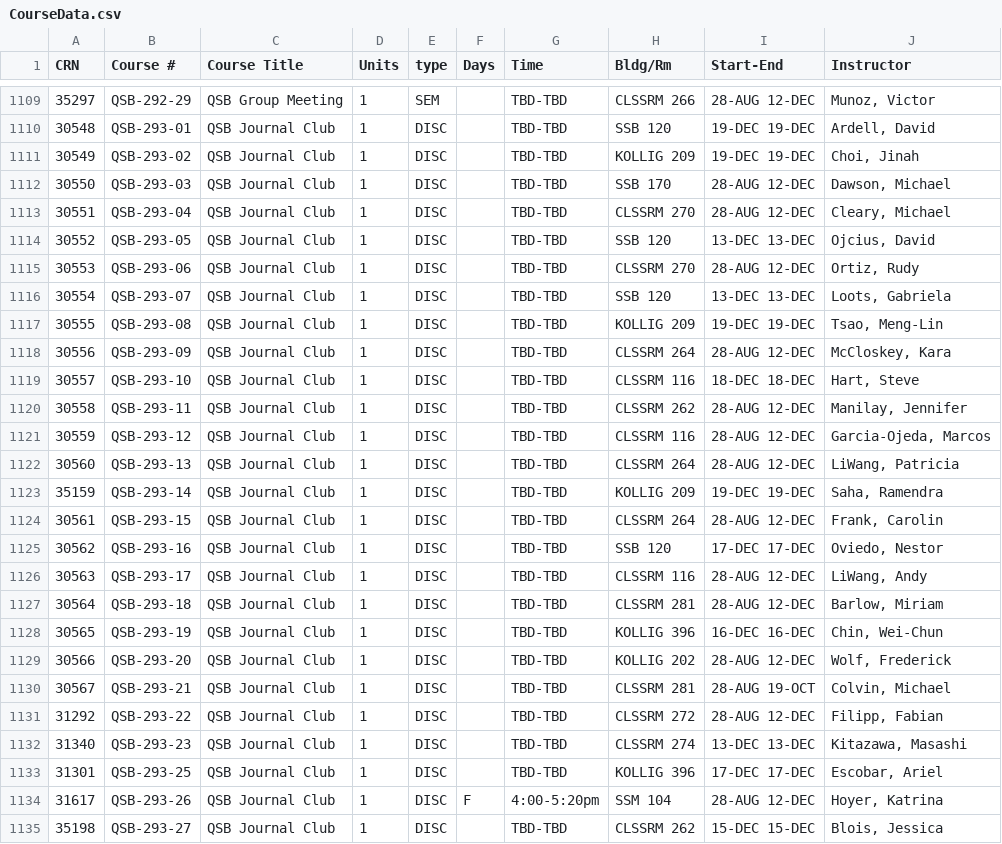
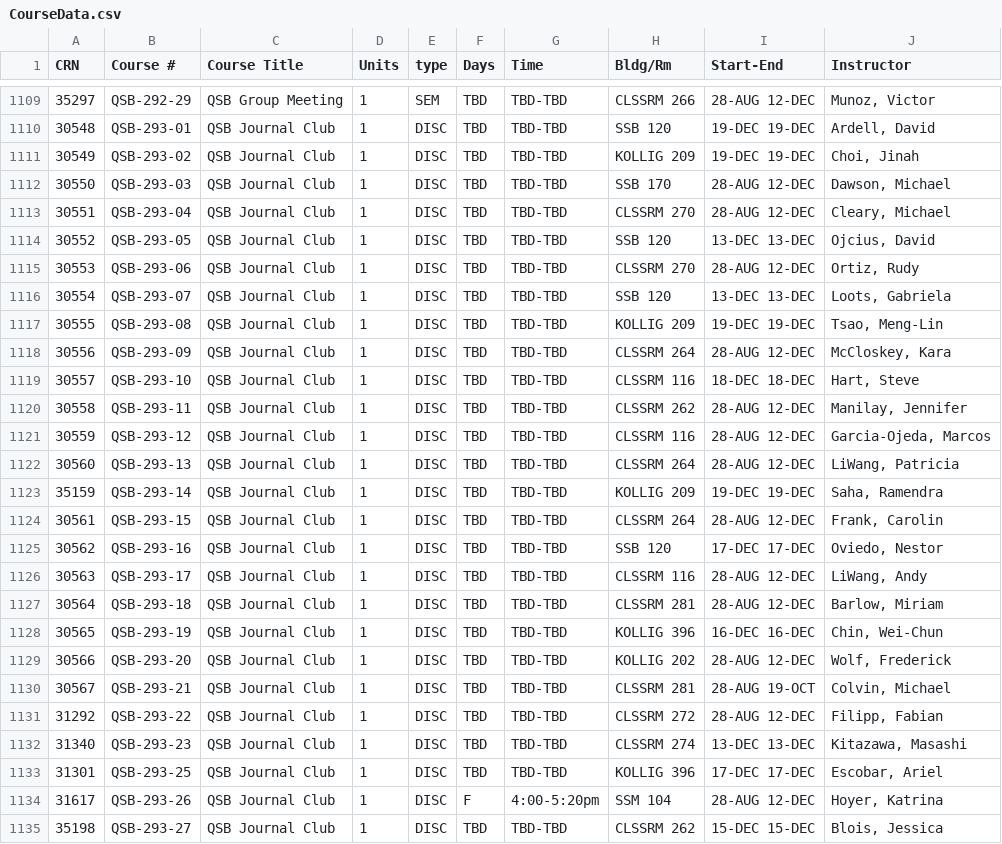
Before and after one commit to NGustafson/DatabasesProject, a CSV file: csvDocs/CourseData.csv, drawn as a sheet; only a part is shown, gaps mark what is left out; the diff covers the shown part only.

```diff
--- a/csvDocs/CourseData.csv
+++ b/csvDocs/CourseData.csv
@@ -1109,27 +1109,27 @@ CRN,Course #,Course Title,Units,type,Days,Time,Bldg/Rm,Start-End,Instructor
-35297,QSB-292-29,QSB Group Meeting,1,SEM,,TBD-TBD,CLSSRM 266,28-AUG 12-DEC,"Munoz, Victor"
-30548,QSB-293-01,QSB Journal Club,1,DISC,,TBD-TBD,SSB 120,19-DEC 19-DEC,"Ardell, David"
-30549,QSB-293-02,QSB Journal Club,1,DISC,,TBD-TBD,KOLLIG 209,19-DEC 19-DEC,"Choi, Jinah"
-30550,QSB-293-03,QSB Journal Club,1,DISC,,TBD-TBD,SSB 170,28-AUG 12-DEC,"Dawson, Michael"
-30551,QSB-293-04,QSB Journal Club,1,DISC,,TBD-TBD,CLSSRM 270,28-AUG 12-DEC,"Cleary, Michael"
-30552,QSB-293-05,QSB Journal Club,1,DISC,,TBD-TBD,SSB 120,13-DEC 13-DEC,"Ojcius, David"
-30553,QSB-293-06,QSB Journal Club,1,DISC,,TBD-TBD,CLSSRM 270,28-AUG 12-DEC,"Ortiz, Rudy"
-30554,QSB-293-07,QSB Journal Club,1,DISC,,TBD-TBD,SSB 120,13-DEC 13-DEC,"Loots, Gabriela"
-30555,QSB-293-08,QSB Journal Club,1,DISC,,TBD-TBD,KOLLIG 209,19-DEC 19-DEC,"Tsao, Meng-Lin"
-30556,QSB-293-09,QSB Journal Club,1,DISC,,TBD-TBD,CLSSRM 264,28-AUG 12-DEC,"McCloskey, Kara"
-30557,QSB-293-10,QSB Journal Club,1,DISC,,TBD-TBD,CLSSRM 116,18-DEC 18-DEC,"Hart, Steve"
-30558,QSB-293-11,QSB Journal Club,1,DISC,,TBD-TBD,CLSSRM 262,28-AUG 12-DEC,"Manilay, Jennifer"
-30559,QSB-293-12,QSB Journal Club,1,DISC,,TBD-TBD,CLSSRM 116,28-AUG 12-DEC,"Garcia-Ojeda, Marcos"
-30560,QSB-293-13,QSB Journal Club,1,DISC,,TBD-TBD,CLSSRM 264,28-AUG 12-DEC,"LiWang, Patricia"
-35159,QSB-293-14,QSB Journal Club,1,DISC,,TBD-TBD,KOLLIG 209,19-DEC 19-DEC,"Saha, Ramendra"
-30561,QSB-293-15,QSB Journal Club,1,DISC,,TBD-TBD,CLSSRM 264,28-AUG 12-DEC,"Frank, Carolin"
-30562,QSB-293-16,QSB Journal Club,1,DISC,,TBD-TBD,SSB 120,17-DEC 17-DEC,"Oviedo, Nestor"
-30563,QSB-293-17,QSB Journal Club,1,DISC,,TBD-TBD,CLSSRM 116,28-AUG 12-DEC,"LiWang, Andy"
-30564,QSB-293-18,QSB Journal Club,1,DISC,,TBD-TBD,CLSSRM 281,28-AUG 12-DEC,"Barlow, Miriam"
-30565,QSB-293-19,QSB Journal Club,1,DISC,,TBD-TBD,KOLLIG 396,16-DEC 16-DEC,"Chin, Wei-Chun"
-30566,QSB-293-20,QSB Journal Club,1,DISC,,TBD-TBD,KOLLIG 202,28-AUG 12-DEC,"Wolf, Frederick"
-30567,QSB-293-21,QSB Journal Club,1,DISC,,TBD-TBD,CLSSRM 281,28-AUG 19-OCT,"Colvin, Michael"
-31292,QSB-293-22,QSB Journal Club,1,DISC,,TBD-TBD,CLSSRM 272,28-AUG 12-DEC,"Filipp, Fabian"
-31340,QSB-293-23,QSB Journal Club,1,DISC,,TBD-TBD,CLSSRM 274,13-DEC 13-DEC,"Kitazawa, Masashi"
-31301,QSB-293-25,QSB Journal Club,1,DISC,,TBD-TBD,KOLLIG 396,17-DEC 17-DEC,"Escobar, Ariel"
+35297,QSB-292-29,QSB Group Meeting,1,SEM,TBD,TBD-TBD,CLSSRM 266,28-AUG 12-DEC,"Munoz, Victor"
+30548,QSB-293-01,QSB Journal Club,1,DISC,TBD,TBD-TBD,SSB 120,19-DEC 19-DEC,"Ardell, David"
+30549,QSB-293-02,QSB Journal Club,1,DISC,TBD,TBD-TBD,KOLLIG 209,19-DEC 19-DEC,"Choi, Jinah"
+30550,QSB-293-03,QSB Journal Club,1,DISC,TBD,TBD-TBD,SSB 170,28-AUG 12-DEC,"Dawson, Michael"
+30551,QSB-293-04,QSB Journal Club,1,DISC,TBD,TBD-TBD,CLSSRM 270,28-AUG 12-DEC,"Cleary, Michael"
+30552,QSB-293-05,QSB Journal Club,1,DISC,TBD,TBD-TBD,SSB 120,13-DEC 13-DEC,"Ojcius, David"
+30553,QSB-293-06,QSB Journal Club,1,DISC,TBD,TBD-TBD,CLSSRM 270,28-AUG 12-DEC,"Ortiz, Rudy"
+30554,QSB-293-07,QSB Journal Club,1,DISC,TBD,TBD-TBD,SSB 120,13-DEC 13-DEC,"Loots, Gabriela"
+30555,QSB-293-08,QSB Journal Club,1,DISC,TBD,TBD-TBD,KOLLIG 209,19-DEC 19-DEC,"Tsao, Meng-Lin"
+30556,QSB-293-09,QSB Journal Club,1,DISC,TBD,TBD-TBD,CLSSRM 264,28-AUG 12-DEC,"McCloskey, Kara"
+30557,QSB-293-10,QSB Journal Club,1,DISC,TBD,TBD-TBD,CLSSRM 116,18-DEC 18-DEC,"Hart, Steve"
+30558,QSB-293-11,QSB Journal Club,1,DISC,TBD,TBD-TBD,CLSSRM 262,28-AUG 12-DEC,"Manilay, Jennifer"
+30559,QSB-293-12,QSB Journal Club,1,DISC,TBD,TBD-TBD,CLSSRM 116,28-AUG 12-DEC,"Garcia-Ojeda, Marcos"
+30560,QSB-293-13,QSB Journal Club,1,DISC,TBD,TBD-TBD,CLSSRM 264,28-AUG 12-DEC,"LiWang, Patricia"
+35159,QSB-293-14,QSB Journal Club,1,DISC,TBD,TBD-TBD,KOLLIG 209,19-DEC 19-DEC,"Saha, Ramendra"
+30561,QSB-293-15,QSB Journal Club,1,DISC,TBD,TBD-TBD,CLSSRM 264,28-AUG 12-DEC,"Frank, Carolin"
+30562,QSB-293-16,QSB Journal Club,1,DISC,TBD,TBD-TBD,SSB 120,17-DEC 17-DEC,"Oviedo, Nestor"
+30563,QSB-293-17,QSB Journal Club,1,DISC,TBD,TBD-TBD,CLSSRM 116,28-AUG 12-DEC,"LiWang, Andy"
+30564,QSB-293-18,QSB Journal Club,1,DISC,TBD,TBD-TBD,CLSSRM 281,28-AUG 12-DEC,"Barlow, Miriam"
+30565,QSB-293-19,QSB Journal Club,1,DISC,TBD,TBD-TBD,KOLLIG 396,16-DEC 16-DEC,"Chin, Wei-Chun"
+30566,QSB-293-20,QSB Journal Club,1,DISC,TBD,TBD-TBD,KOLLIG 202,28-AUG 12-DEC,"Wolf, Frederick"
+30567,QSB-293-21,QSB Journal Club,1,DISC,TBD,TBD-TBD,CLSSRM 281,28-AUG 19-OCT,"Colvin, Michael"
+31292,QSB-293-22,QSB Journal Club,1,DISC,TBD,TBD-TBD,CLSSRM 272,28-AUG 12-DEC,"Filipp, Fabian"
+31340,QSB-293-23,QSB Journal Club,1,DISC,TBD,TBD-TBD,CLSSRM 274,13-DEC 13-DEC,"Kitazawa, Masashi"
+31301,QSB-293-25,QSB Journal Club,1,DISC,TBD,TBD-TBD,KOLLIG 396,17-DEC 17-DEC,"Escobar, Ariel"
 31617,QSB-293-26,QSB Journal Club,1,DISC,F,4:00-5:20pm,SSM 104,28-AUG 12-DEC,"Hoyer, Katrina"
-35198,QSB-293-27,QSB Journal Club,1,DISC,,TBD-TBD,CLSSRM 262,15-DEC 15-DEC,"Blois, Jessica"
+35198,QSB-293-27,QSB Journal Club,1,DISC,TBD,TBD-TBD,CLSSRM 262,15-DEC 15-DEC,"Blois, Jessica"
```
Also changed, not shown: 1 removed row and 145 edited cells elsewhere in this file, csvDocs/ENGR.csv, csvDocs/NATSCI.csv, 7 other files.
